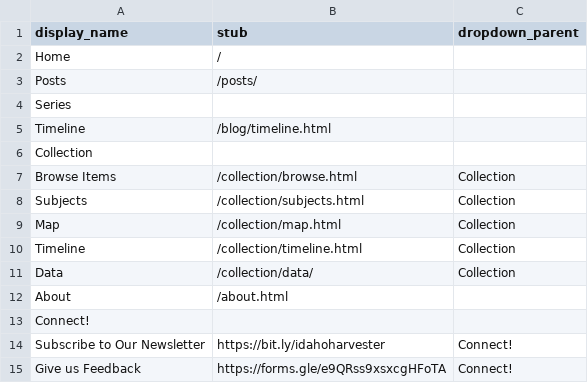
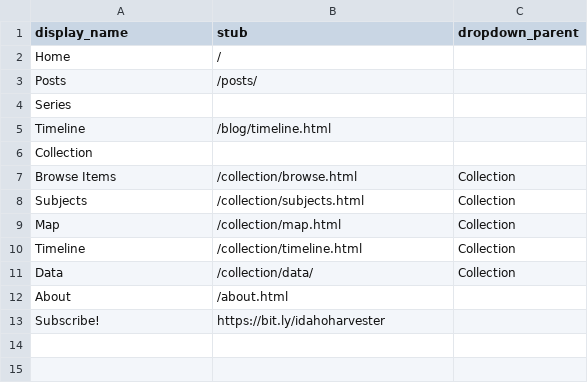
Before and after one commit to uidaholib/spec-lumber, a CSV file: _data/config-nav.csv, drawn as a sheet.

Commit message:
Change nav to subscribe and add feedback at end of blog posts

```diff
--- a/_data/config-nav.csv
+++ b/_data/config-nav.csv
@@ -12,4 +12,2 @@ Data,/collection/data/,Collection
 About,/about.html,
-Connect!,
-Subscribe to Our Newsletter,https://bit.ly/idahoharvester,Connect!
-Give us Feedback,https://forms.gle/e9QRss9xsxcgHFoTA,Connect!
+Subscribe!,https://bit.ly/idahoharvester,
```
Also changed, not shown: 2 other files.
